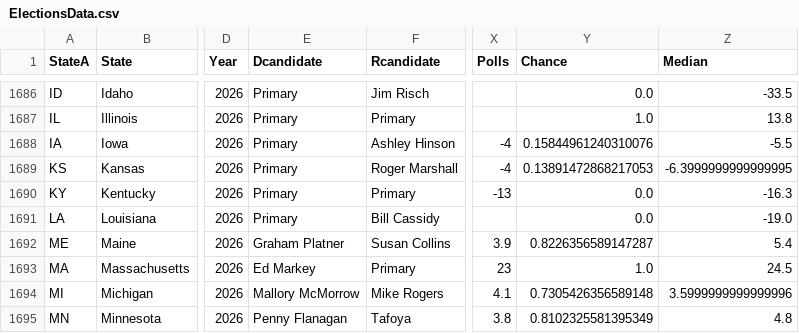
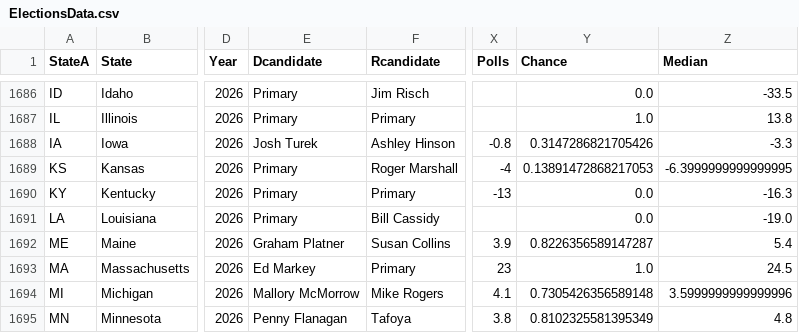
Before and after one commit to ElectionMap-lol/electionmap, a CSV file: ModelData/ElectionsData.csv, drawn as a sheet; only a part is shown, gaps mark what is left out; the diff names each change by its address in the sheet, - before the commit and + after, or states it on an @@ line.

Commit message:
Update ElectionsData.csv

```diff
--- a/ModelData/ElectionsData.csv
+++ b/ModelData/ElectionsData.csv
-E1688 (Dcandidate): Primary
+E1688 (Dcandidate): Josh Turek
-X1688 (Polls): -4
+X1688 (Polls): -0.8
-Y1688 (Chance): 0.15844961240310076
+Y1688 (Chance): 0.3147286821705426
-Z1688 (Median): -5.5
+Z1688 (Median): -3.3
```
